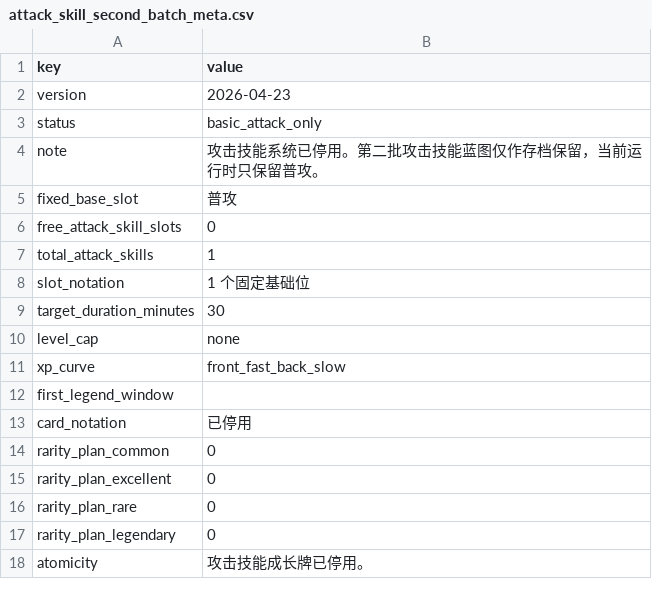
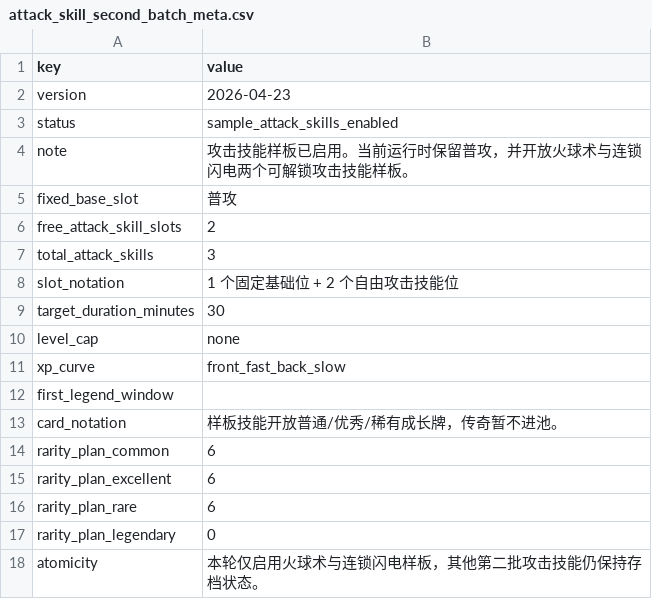
Before and after one commit to WindXRan/y3td, a CSV file: maps/EntryMap/script/data_csv/attack_skill_second_batch_meta.csv, drawn as a sheet.

Commit message:
feat: enable sample attack skills

```diff
--- a/maps/EntryMap/script/data_csv/attack_skill_second_batch_meta.csv
+++ b/maps/EntryMap/script/data_csv/attack_skill_second_batch_meta.csv
@@ -2,8 +2,8 @@ key,value
 version,2026-04-23
-status,basic_attack_only
-note,攻击技能系统已停用。第二批攻击技能蓝图仅作存档保留，当前运行时只保留普攻。
+status,sample_attack_skills_enabled
+note,攻击技能样板已启用。当前运行时保留普攻，并开放火球术与连锁闪电两个可解锁攻击技能样板。
 fixed_base_slot,普攻
-free_attack_skill_slots,0
-total_attack_skills,1
-slot_notation,1 个固定基础位
+free_attack_skill_slots,2
+total_attack_skills,3
+slot_notation,1 个固定基础位 + 2 个自由攻击技能位
 target_duration_minutes,30
@@ -12,7 +12,7 @@ xp_curve,front_fast_back_slow
 first_legend_window,
-card_notation,已停用
-rarity_plan_common,0
-rarity_plan_excellent,0
-rarity_plan_rare,0
+card_notation,样板技能开放普通/优秀/稀有成长牌，传奇暂不进池。
+rarity_plan_common,6
+rarity_plan_excellent,6
+rarity_plan_rare,6
 rarity_plan_legendary,0
-atomicity,攻击技能成长牌已停用。
+atomicity,本轮仅启用火球术与连锁闪电样板，其他第二批攻击技能仍保持存档状态。
```
Also changed, not shown: 7 other files.
